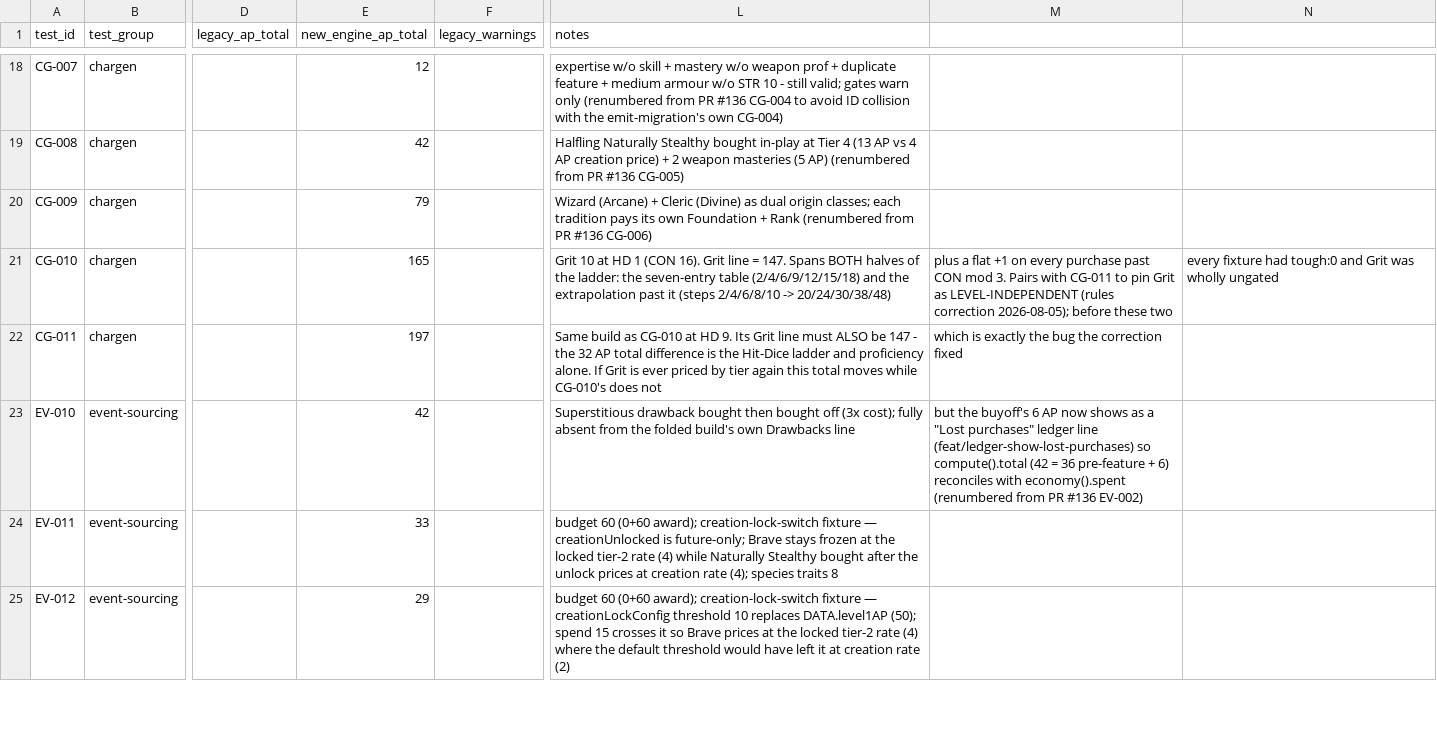
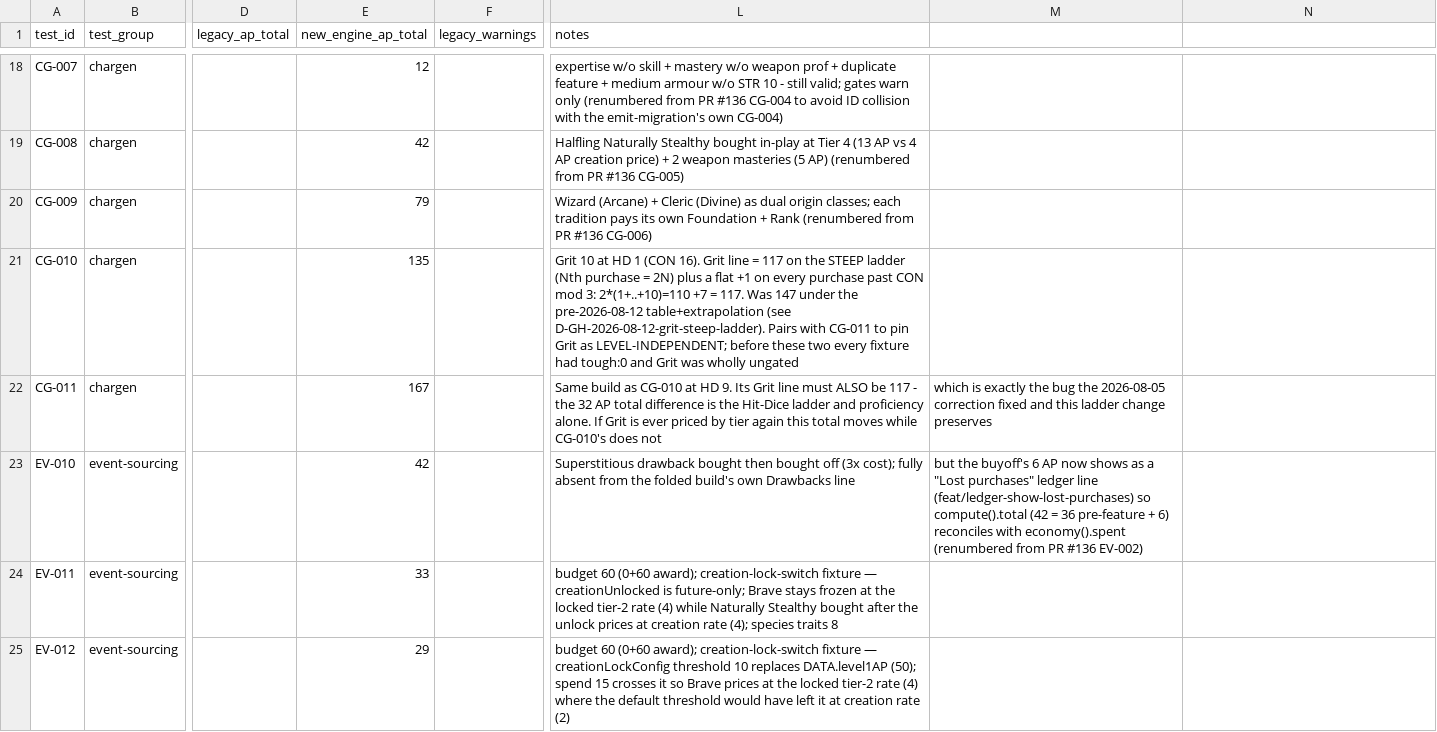
Before and after one commit to Chompy78/PACT, a CSV file: testing/expected/expected-results.csv, drawn as a sheet; only a part is shown, gaps mark what is left out; the diff names each change by its address in the sheet, - before the commit and + after, or states it on an @@ line.

```diff
--- a/testing/expected/expected-results.csv
+++ b/testing/expected/expected-results.csv
-E21 (new_engine_ap_total): 165
+E21 (new_engine_ap_total): 135
-L21 (notes): …line = 147. Spans BOTH halves of the ladder: the seven-entry table (2/4/6/9/12/15/18) and the extrapolation past it (steps 2/4/6/8/10 -> 20/24/30/38/48)
+L21 (notes): …line = 117 on the STEEP ladder (Nth purchase = 2N) plus a flat +1 on every purchase past CON mod 3: 2*(1+..+10)=110 +7 = 117. Was 147 under the pre-2026-08-12 table+extrapolation (see D-GH-2026-08-12-grit-steep-ladder). Pairs with CG-011 to pin Grit as LEVEL-INDEPENDENT; before these two every fixture had tough:0 and Grit was wholly ungated
-M21: plus a flat +1 on every purchase past CON mod 3. Pairs with CG-011 to pin Grit as LEVEL-INDEPENDENT (rules correction 2026-08-05); before these two
+M21: (empty)
-N21: every fixture had tough:0 and Grit was wholly ungated
+N21: (empty)
-E22 (new_engine_ap_total): 197
+E22 (new_engine_ap_total): 167
-L22 (notes): …ALSO be 147 - the…
+L22 (notes): …ALSO be 117 - the…
-M22: …bug the correction fixed
+M22: …bug the 2026-08-05 correction fixed and this ladder change preserves
```
Also changed, not shown: 5 other files.
